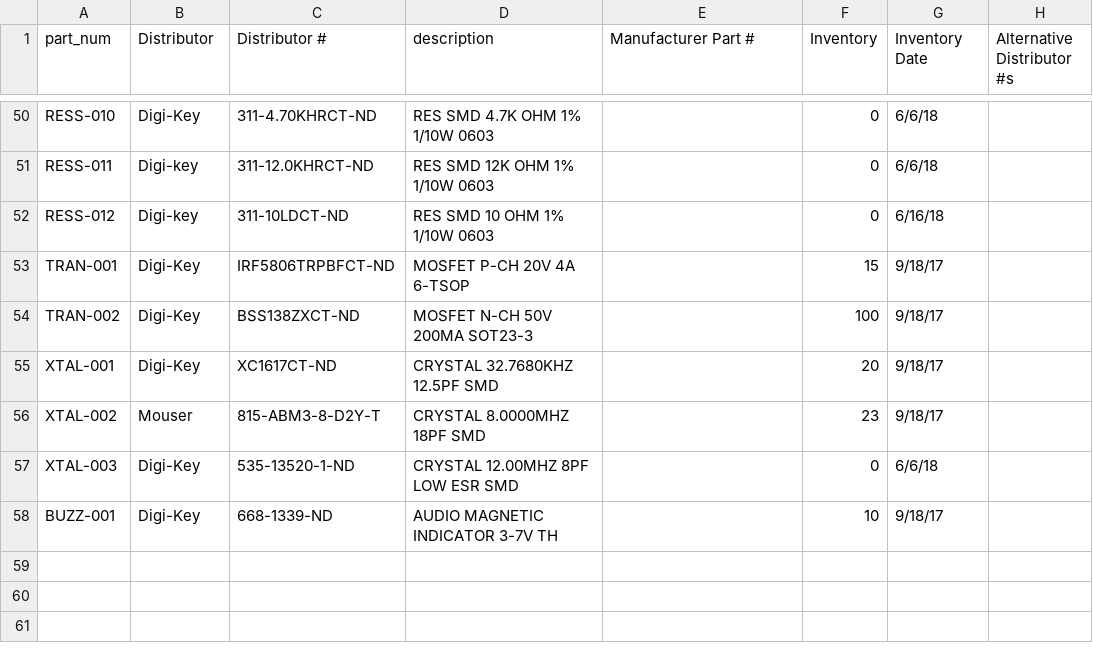
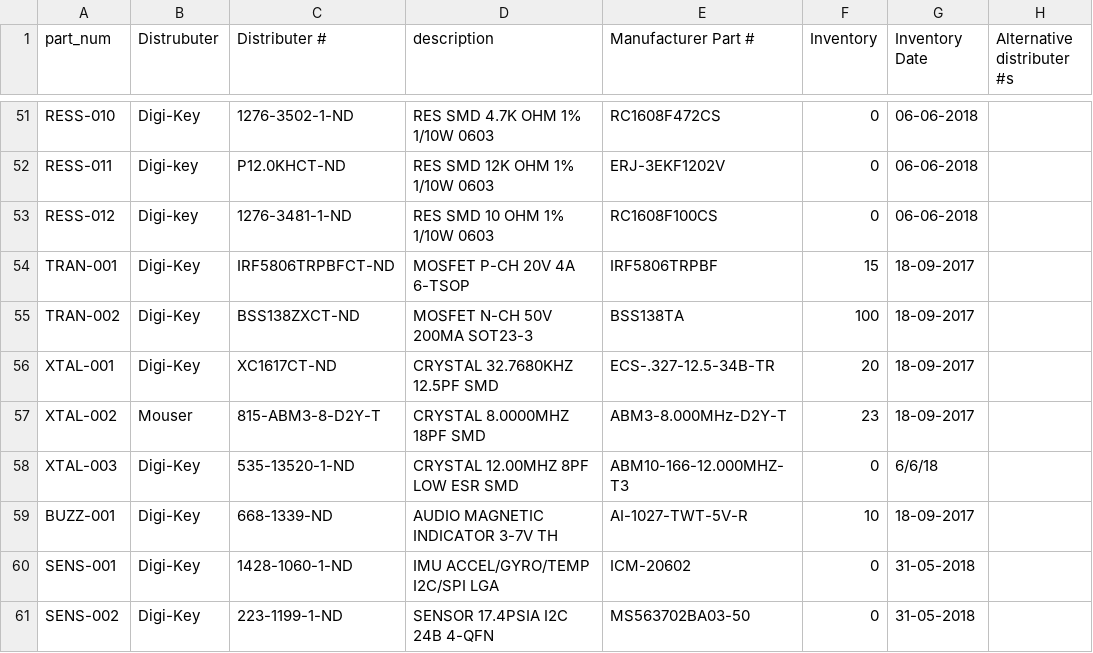
Before and after one commit to UWARG/WARG-KiCAD, a CSV file: component_library.csv, drawn as a sheet; only a part is shown, gaps mark what is left out; addresses are those after the commit; the diff covers the shown part only; the diff names each change by its address in the sheet, - before the commit and + after, or states it on an @@ line.

```diff
--- a/component_library.csv
+++ b/component_library.csv
-B1: Distributor
+B1: Distrubuter
-C1: Distributor #
+C1: Distributer #
-H1: Alternative Distributor #s
+H1: Alternative distributer #s
-C51 (Distributer #): 311-4.70KHRCT-ND
+C51 (Distributer #): 1276-3502-1-ND
-E51 (Manufacturer Part #): (empty)
+E51 (Manufacturer Part #): RC1608F472CS
-G51:G52 (Inventory Date): 6/6/18
+G51:G52 (Inventory Date): 06-06-2018
-C52 (Distributer #): 311-12.0KHRCT-ND
+C52 (Distributer #): P12.0KHCT-ND
-E52 (Manufacturer Part #): (empty)
+E52 (Manufacturer Part #): ERJ-3EKF1202V
-C53 (Distributer #): 311-10LDCT-ND
+C53 (Distributer #): 1276-3481-1-ND
-E53 (Manufacturer Part #): (empty)
+E53 (Manufacturer Part #): RC1608F100CS
-G53 (Inventory Date): 6/16/18
+G53 (Inventory Date): 06-06-2018
-E54 (Manufacturer Part #): (empty)
+E54 (Manufacturer Part #): IRF5806TRPBF
-G54:G57 (Inventory Date): 9/18/17
+G54:G57 (Inventory Date): 18-09-2017
-E55 (Manufacturer Part #): (empty)
+E55 (Manufacturer Part #): BSS138TA
-E56 (Manufacturer Part #): (empty)
+E56 (Manufacturer Part #): ECS-.327-12.5-34B-TR
-E57 (Manufacturer Part #): (empty)
+E57 (Manufacturer Part #): ABM3-8.000MHz-D2Y-T
-E58 (Manufacturer Part #): (empty)
+E58 (Manufacturer Part #): ABM10-166-12.000MHZ-T3
-E59 (Manufacturer Part #): (empty)
+E59 (Manufacturer Part #): AI-1027-TWT-5V-R
-G59 (Inventory Date): 9/18/17
+G59 (Inventory Date): 18-09-2017
+row 60: SENS-001 | Digi-Key | 1428-1060-1-ND | IMU ACCEL/GYRO/TEMP I2C/SPI LGA | ICM-20602 | 0 | 31-05-2018
+row 61: SENS-002 | Digi-Key | 223-1199-1-ND | SENSOR 17.4PSIA I2C 24B 4-QFN | MS563702BA03-50 | 0 | 31-05-2018
```
Also changed, not shown: 1 added row and 100 edited cells elsewhere in this file.
